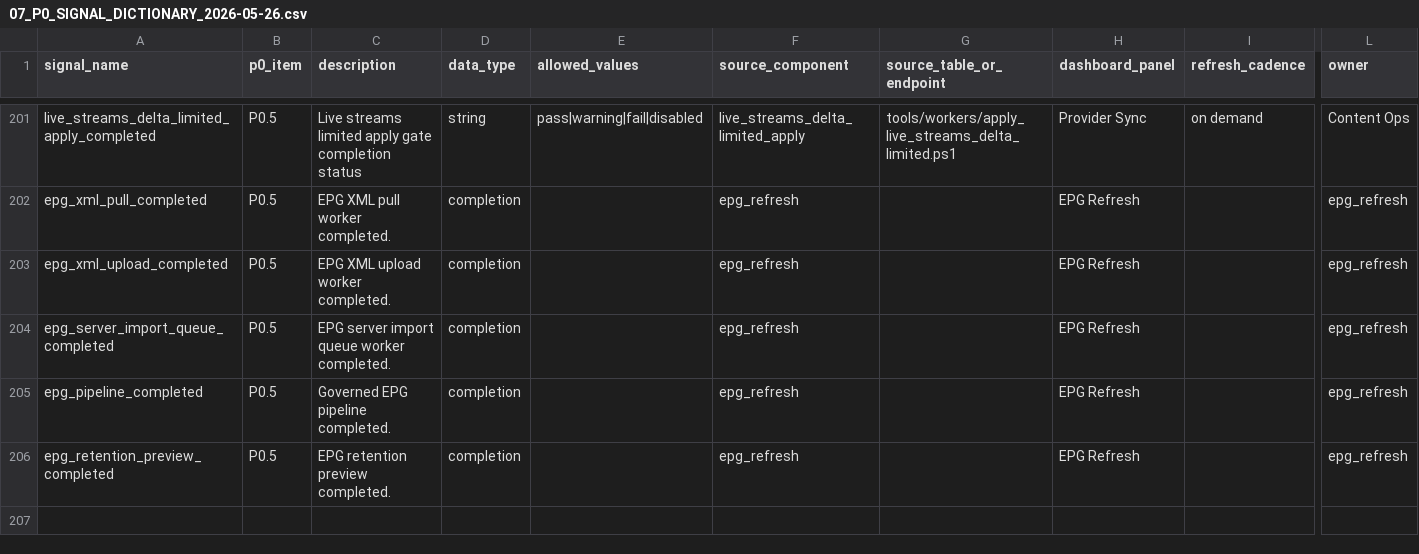
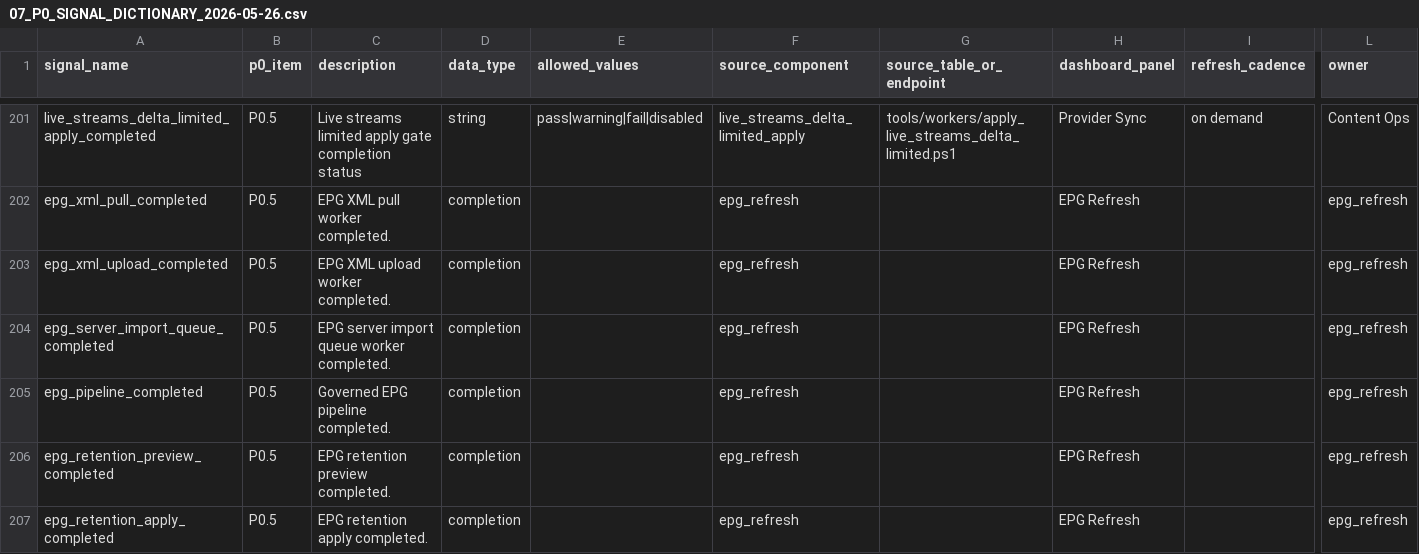
Before and after one commit to korcelp-wq/miratv_ingest, a CSV file: 07_P0_SIGNAL_DICTIONARY_2026-05-26.csv, drawn as a sheet; only a part is shown, gaps mark what is left out; rows hold the shown columns only; the diff names each change by its address in the sheet, - before the commit and + after, or states it on an @@ line.

Commit message:
feat: add governed epg retention apply

```diff
--- a/07_P0_SIGNAL_DICTIONARY_2026-05-26.csv
+++ b/07_P0_SIGNAL_DICTIONARY_2026-05-26.csv
+row 207: epg_retention_apply_completed | P0.5 | EPG retention apply completed. | completion |  | epg_refresh |  | EPG Refresh |  | epg_refresh
```
Also changed, not shown: 10_DASHBOARD_SIGNAL_MAPPING_2026-05-26.csv, 2 other files.
